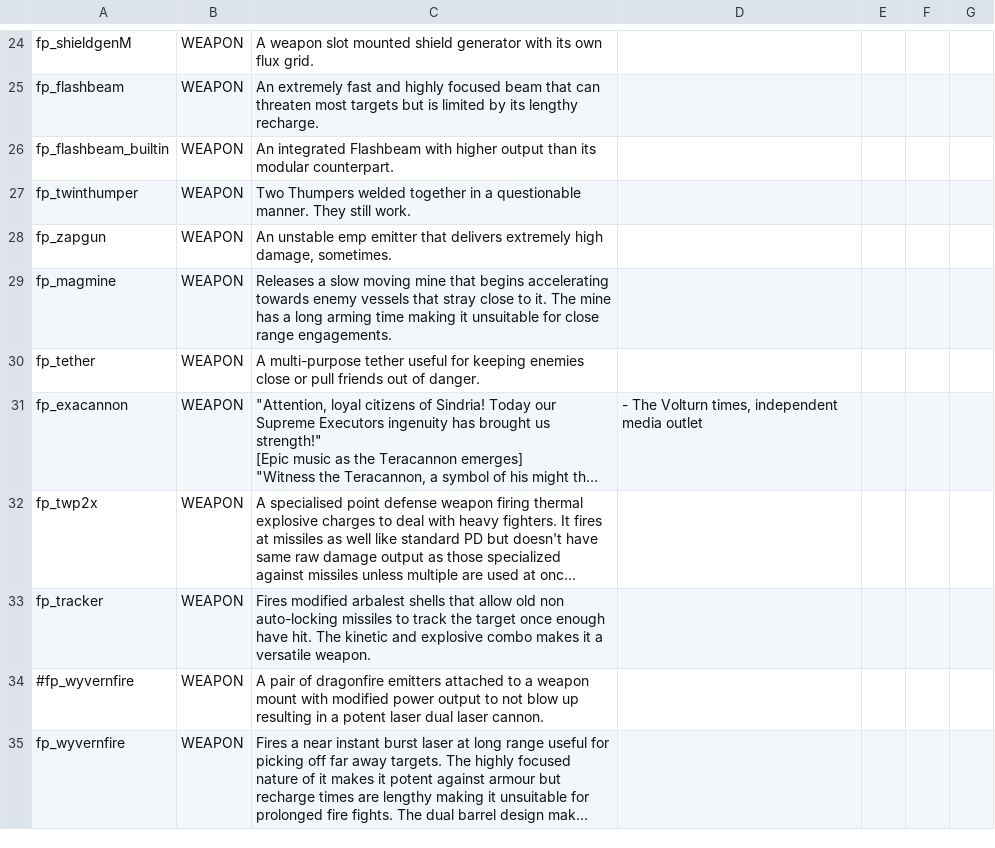
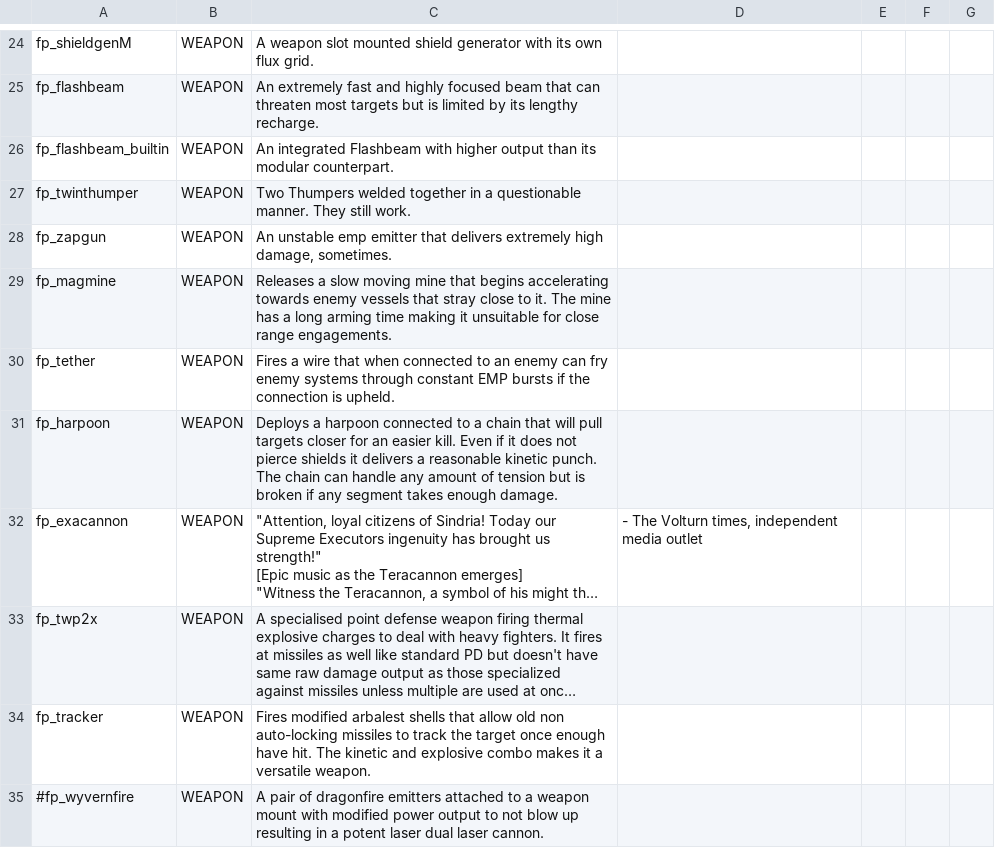
Before and after one commit to SirFuzzWuzz/FuzzyPack, a CSV file: data/strings/descriptions.csv, drawn as a sheet; only a part is shown, gaps mark what is left out; the shorter side is filled out with more unchanged rows; long unchanged cells end in …; the diff names each change by its address in the sheet, - before the commit and + after, or states it on an @@ line.

```diff
--- a/data/strings/descriptions.csv
+++ b/data/strings/descriptions.csv
-C30: A multi-purpose tether useful for keeping enemies close or pull friends out of danger.
+C30: Fires a wire that when connected to an enemy can fry enemy systems through constant EMP bursts if the connection is upheld.
+row 31: fp_harpoon | WEAPON | Deploys a harpoon connected to a chain that will pull targets closer for an easier kill. Even if it does not pierce shields it delivers a reasonable kinetic punch. The chain can handle any amount of tension but is broken if any segment takes enough damage.
```
Also changed, not shown: data/weapons/weapon_data.csv, 19 other files.
